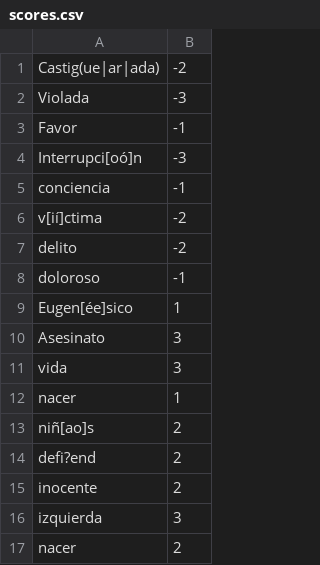
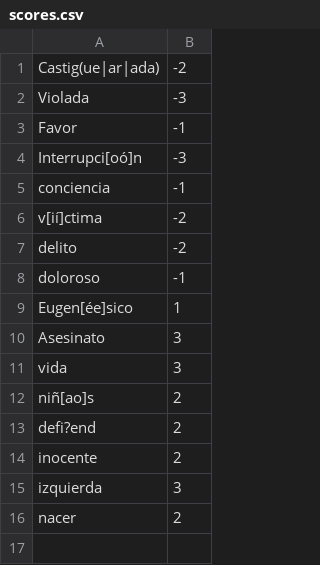
Before and after one commit to VichoReyes/psicopateo-institucional, a CSV file: scores.csv, drawn as a sheet.

Commit message:
nacer estaba duplicado

```diff
--- a/scores.csv
+++ b/scores.csv
@@ -11,3 +11,2 @@ Asesinato,3
 vida,3
-nacer,1
 niñ[ao]s,2
```
